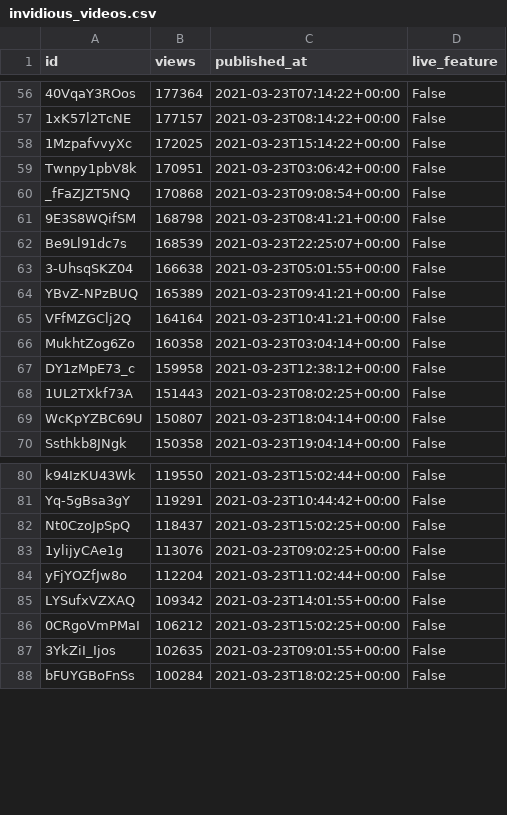
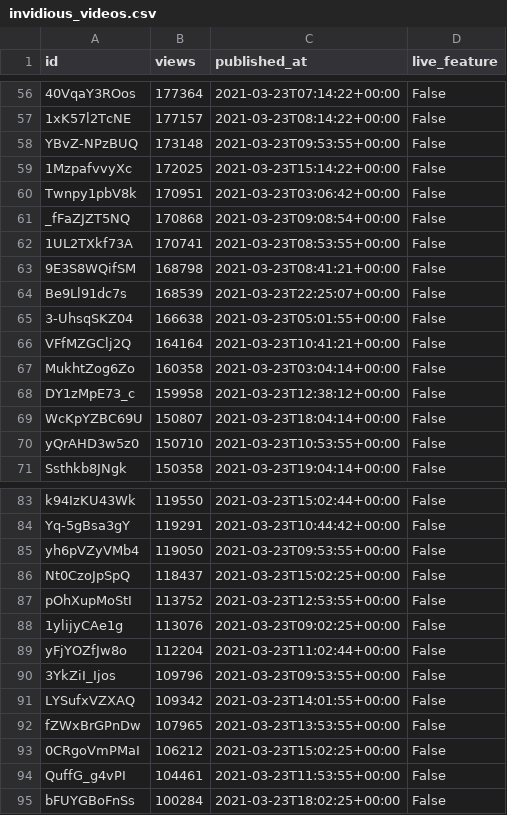
Before and after one commit to cross-internet/api, a CSV file: public/invidious_videos.csv, drawn as a sheet; only a part is shown, gaps mark what is left out; removed rows and columns are numbered as before the commit, all else as after; the diff covers the shown part only; the diff names each change by its address in the sheet, - before the commit and + after, or states it on an @@ line.

```diff
--- a/public/invidious_videos.csv
+++ b/public/invidious_videos.csv
+row 58: YBvZ-NPzBUQ | 173148 | 2021-03-23T09:53:55+00:00 | False
+row 62: 1UL2TXkf73A | 170741 | 2021-03-23T08:53:55+00:00 | False
-row 64: YBvZ-NPzBUQ | 165389 | 2021-03-23T09:41:21+00:00 | False
-row 68: 1UL2TXkf73A | 151443 | 2021-03-23T08:02:25+00:00 | False
+row 70: yQrAHD3w5z0 | 150710 | 2021-03-23T10:53:55+00:00 | False
+row 85: yh6pVZyVMb4 | 119050 | 2021-03-23T09:53:55+00:00 | False
+row 87: pOhXupMoStI | 113752 | 2021-03-23T12:53:55+00:00 | False
+row 90: 3YkZiI_Ijos | 109796 | 2021-03-23T09:53:55+00:00 | False
+row 92: fZWxBrGPnDw | 107965 | 2021-03-23T13:53:55+00:00 | False
-row 87: 3YkZiI_Ijos | 102635 | 2021-03-23T09:01:55+00:00 | False
+row 94: QuffG_g4vPI | 104461 | 2021-03-23T11:53:55+00:00 | False
```
Also changed, not shown: 10 added rows, 5 removed rows and 4 edited cells elsewhere in this file, 1 other file.
